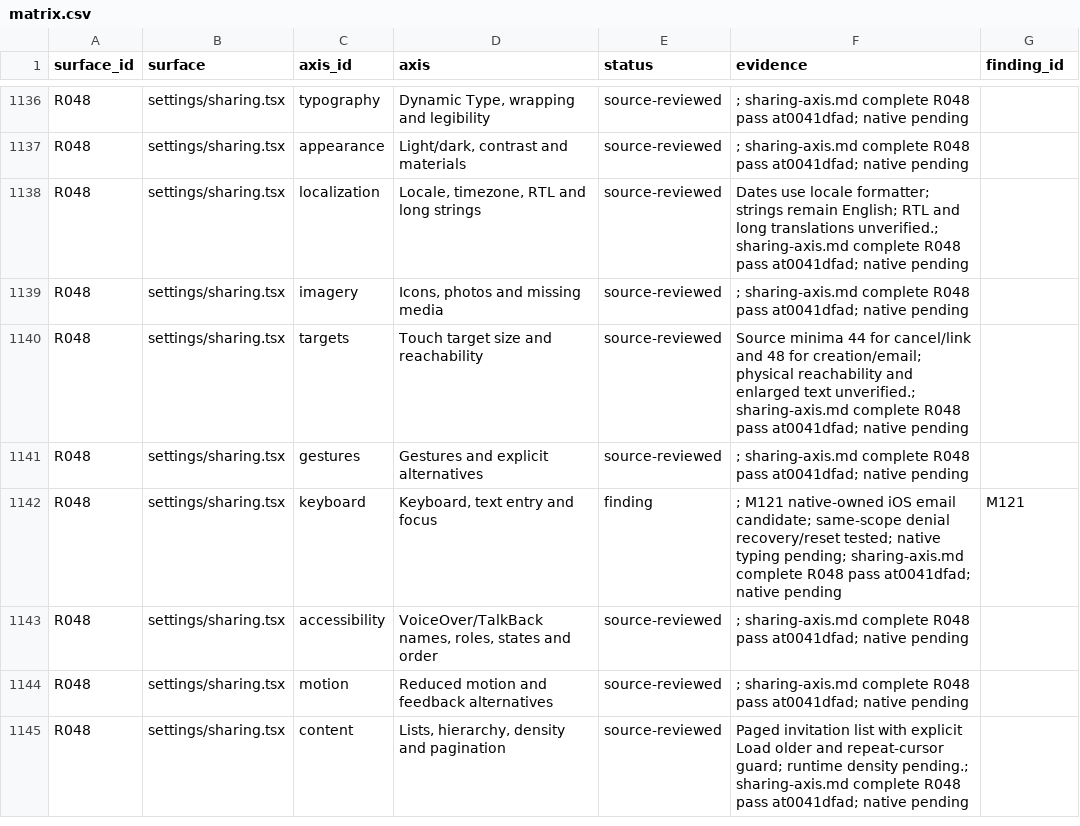
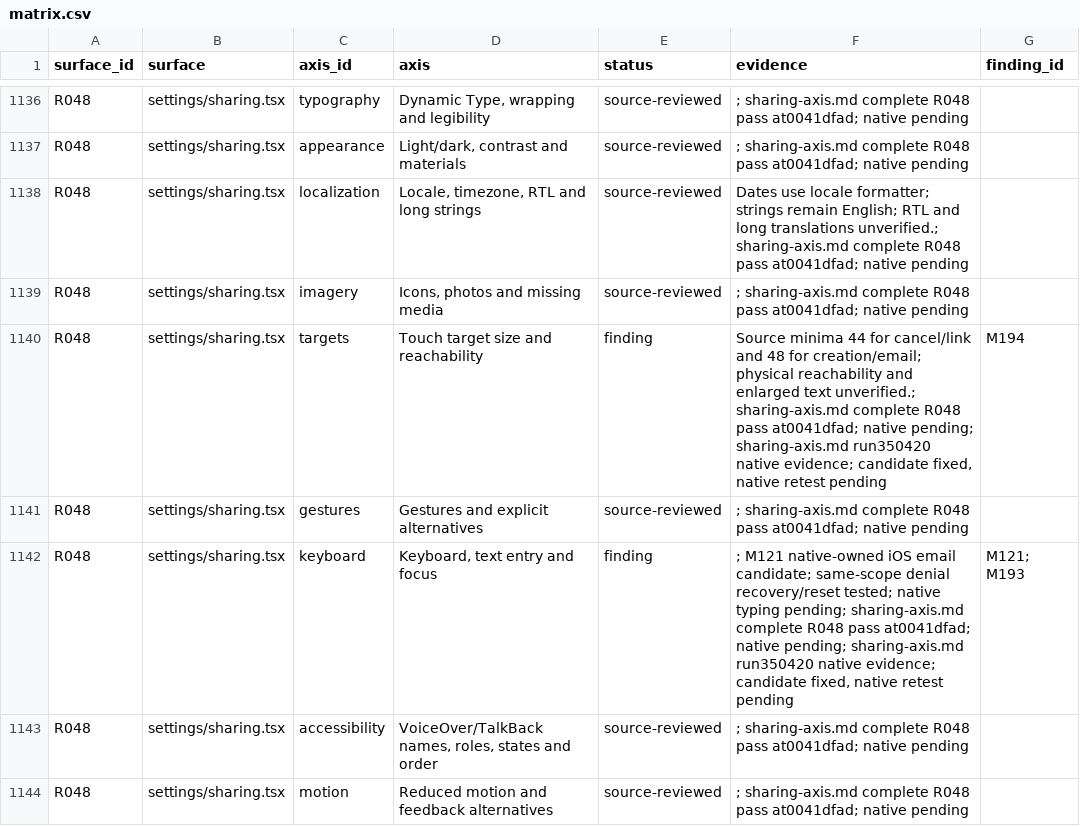
Before and after one commit to elsell/stuffstash, a CSV file: docs/reports/mobile-ui-remediation-2026-09-14/matrix.csv, drawn as a sheet; only a part is shown, gaps mark what is left out; the shorter side is filled out with more unchanged rows.

Commit message:
fix(mobile): keep invitation recovery controls reachable

```diff
--- a/docs/reports/mobile-ui-remediation-2026-09-14/matrix.csv
+++ b/docs/reports/mobile-ui-remediation-2026-09-14/matrix.csv
@@ -1139,5 +1139,5 @@ R048,settings/sharing.tsx,localization,"Locale, timezone, RTL and long strings",
 R048,settings/sharing.tsx,imagery,"Icons, photos and missing media",source-reviewed,; sharing-axis.md complete R048 pass at0041dfad; native pending,
-R048,settings/sharing.tsx,targets,Touch target size and reachability,source-reviewed,Source minima 44 for cancel/link and 48 for creation/email; physical reachability and enlarged text unverified.; sharing-axis.md complete R048 pass at0041dfad; native pending,
+R048,settings/sharing.tsx,targets,Touch target size and reachability,finding,"Source minima 44 for cancel/link and 48 for creation/email; physical reachability and enlarged text unverified.; sharing-axis.md complete R048 pass at0041dfad; native pending; sharing-axis.md run350420 native evidence; candidate fixed, native retest pending",M194
 R048,settings/sharing.tsx,gestures,Gestures and explicit alternatives,source-reviewed,; sharing-axis.md complete R048 pass at0041dfad; native pending,
-R048,settings/sharing.tsx,keyboard,"Keyboard, text entry and focus",finding,; M121 native-owned iOS email candidate; same-scope denial recovery/reset tested; native typing pending; sharing-axis.md complete R048 pass at0041dfad; native pending,M121
+R048,settings/sharing.tsx,keyboard,"Keyboard, text entry and focus",finding,"; M121 native-owned iOS email candidate; same-scope denial recovery/reset tested; native typing pending; sharing-axis.md complete R048 pass at0041dfad; native pending; sharing-axis.md run350420 native evidence; candidate fixed, native retest pending",M121; M193
 R048,settings/sharing.tsx,accessibility,"VoiceOver/TalkBack names, roles, states and order",source-reviewed,; sharing-axis.md complete R048 pass at0041dfad; native pending,
```
Also changed, not shown: 10 other files.
